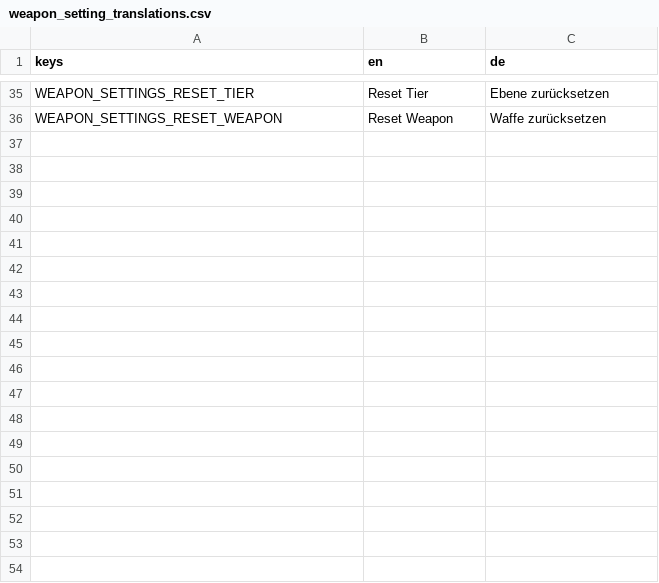
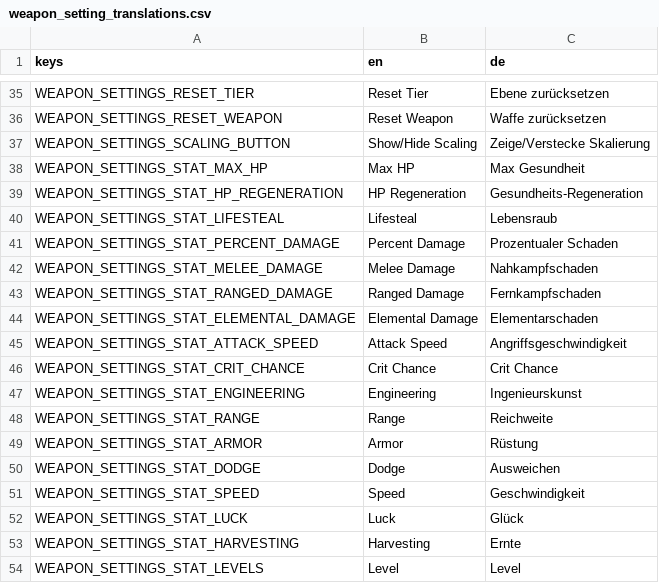
Before and after one commit to JNBG/Brotato-WeaponSettings, a CSV file: translations/weapon_setting_translations.csv, drawn as a sheet; only a part is shown, gaps mark what is left out.

Commit message:
- added ui for scaling inputs

```diff
--- a/translations/weapon_setting_translations.csv
+++ b/translations/weapon_setting_translations.csv
@@ -36 +36,19 @@ WEAPON_SETTINGS_RESET_TIER,"Reset Tier","Ebene zurücksetzen"
 WEAPON_SETTINGS_RESET_WEAPON,"Reset Weapon","Waffe zurücksetzen"
+WEAPON_SETTINGS_SCALING_BUTTON,"Show/Hide Scaling","Zeige/Verstecke Skalierung"
+WEAPON_SETTINGS_STAT_MAX_HP,"Max HP","Max Gesundheit"
+WEAPON_SETTINGS_STAT_HP_REGENERATION,"HP Regeneration","Gesundheits-Regeneration"
+WEAPON_SETTINGS_STAT_LIFESTEAL,"Lifesteal","Lebensraub"
+WEAPON_SETTINGS_STAT_PERCENT_DAMAGE,"Percent Damage","Prozentualer Schaden"
+WEAPON_SETTINGS_STAT_MELEE_DAMAGE,"Melee Damage","Nahkampfschaden"
+WEAPON_SETTINGS_STAT_RANGED_DAMAGE,"Ranged Damage","Fernkampfschaden"
+WEAPON_SETTINGS_STAT_ELEMENTAL_DAMAGE,"Elemental Damage","Elementarschaden"
+WEAPON_SETTINGS_STAT_ATTACK_SPEED,"Attack Speed","Angriffsgeschwindigkeit"
+WEAPON_SETTINGS_STAT_CRIT_CHANCE,"Crit Chance","Crit Chance"
+WEAPON_SETTINGS_STAT_ENGINEERING,"Engineering","Ingenieurskunst"
+WEAPON_SETTINGS_STAT_RANGE,"Range","Reichweite"
+WEAPON_SETTINGS_STAT_ARMOR,"Armor","Rüstung"
+WEAPON_SETTINGS_STAT_DODGE,"Dodge","Ausweichen"
+WEAPON_SETTINGS_STAT_SPEED,"Speed","Geschwindigkeit"
+WEAPON_SETTINGS_STAT_LUCK,"Luck","Glück"
+WEAPON_SETTINGS_STAT_HARVESTING,"Harvesting","Ernte"
+WEAPON_SETTINGS_STAT_LEVELS,"Level","Level"
```
Also changed, not shown: 5 other files.
